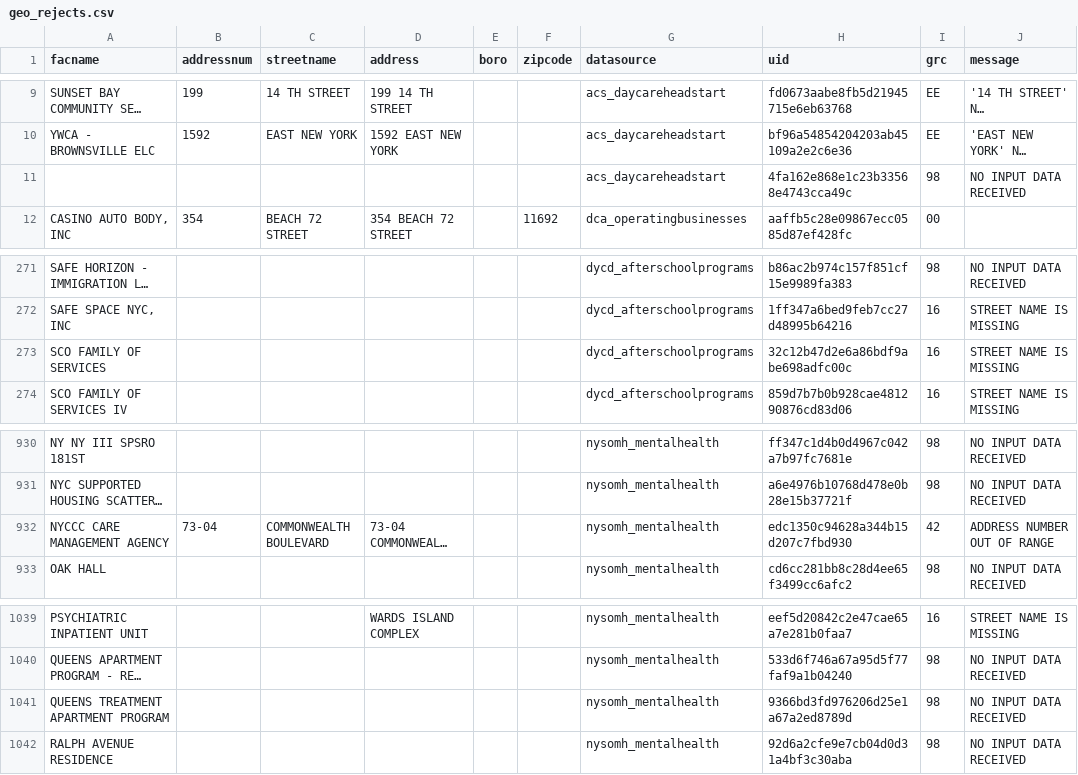
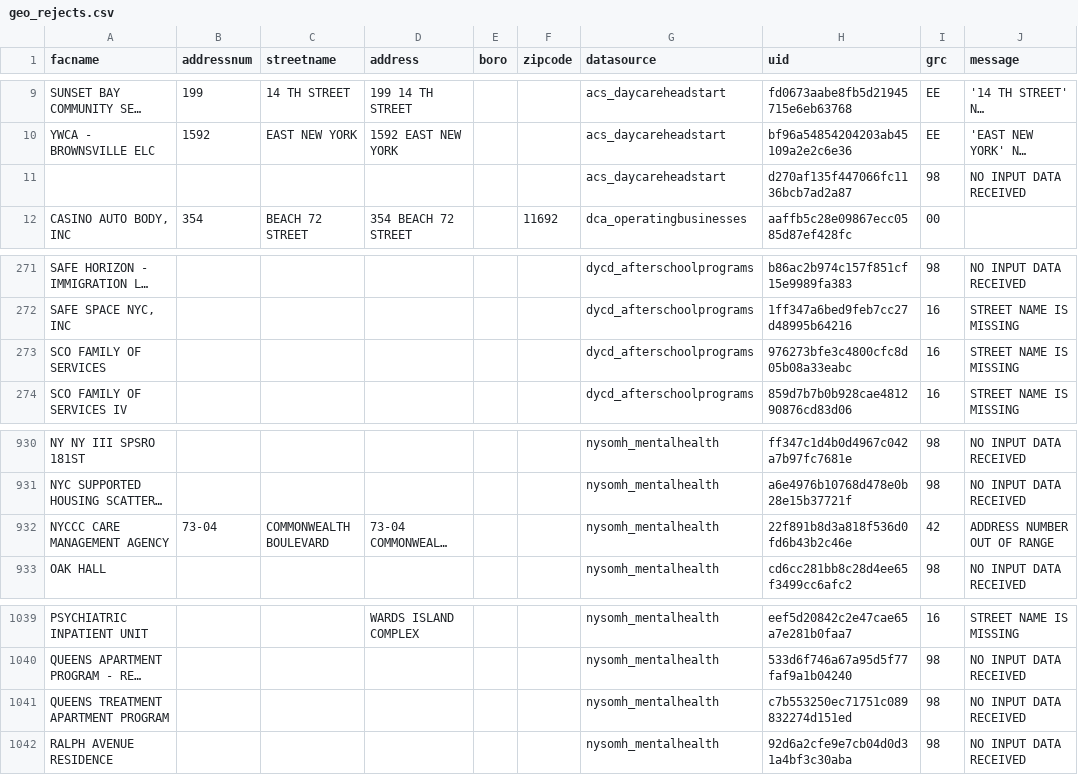
Before and after one commit to NYCPlanning/db-facilities-tmp, a CSV file: output/geo_rejects.csv, drawn as a sheet; only a part is shown, gaps mark what is left out; long unchanged cells end in …; the diff names each change by its address in the sheet, - before the commit and + after, or states it on an @@ line.

```diff
--- a/output/geo_rejects.csv
+++ b/output/geo_rejects.csv
-H11 (uid): 4fa162e868e1c23b33568e4743cca49c
+H11 (uid): d270af135f447066fc1136bcb7ad2a87
-H273 (uid): 32c12b47d2e6a86bdf9abe698adfc00c
+H273 (uid): 976273bfe3c4800cfc8d05b08a33eabc
-H932 (uid): edc1350c94628a344b15d207c7fbd930
+H932 (uid): 22f891b8d3a818f536d0fd6b43b2c46e
-H1041 (uid): 9366bd3fd976206d25e1a67a2ed8789d
+H1041 (uid): c7b553250ec71751c089832274d151ed
```
Also changed, not shown: output/geo_result.csv, output/qc_classification.csv, 12 other files.
